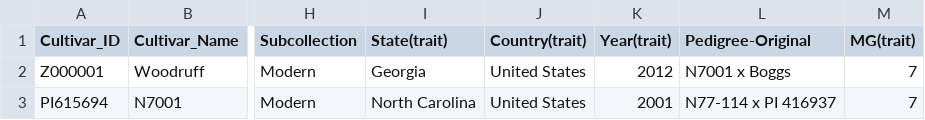
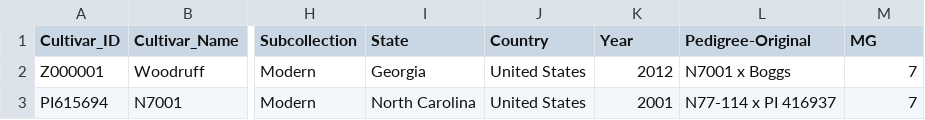
Before and after one commit to Ankit-Jo14/genetics, a CSV file: data/data_woodruff.csv, drawn as a sheet; only a part is shown, gaps mark what is left out; the diff names each change by its address in the sheet, - before the commit and + after, or states it on an @@ line.

```diff
--- a/data/data_woodruff.csv
+++ b/data/data_woodruff.csv
-I1: State(trait)
+I1: State
-J1: Country(trait)
+J1: Country
-K1: Year(trait)
+K1: Year
-M1: MG(trait)
+M1: MG
```
Also changed, not shown: 2 other files.
